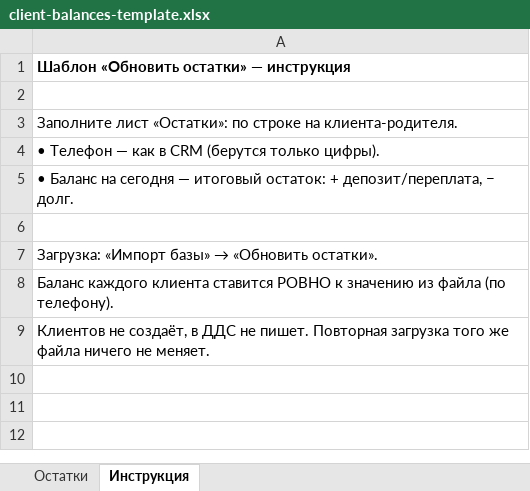
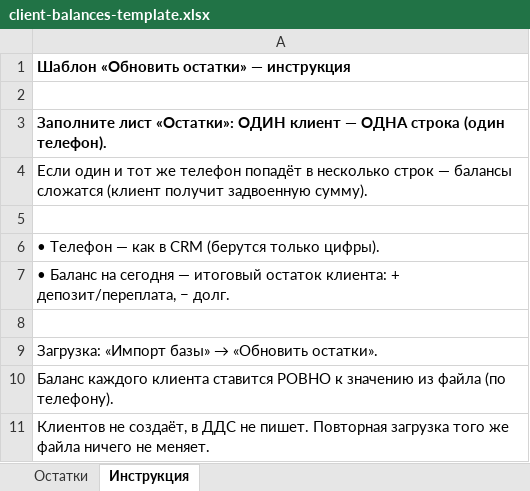
Before and after one commit to denshimansky/crmka, an Excel workbook: app/public/templates/client-balances-template.xlsx, sheet Инструкция, drawn as a sheet; values as stored, in another font and other column widths than the file's, no borders; addresses are those after the commit; the diff names each change by its address in the sheet, - before the commit and + after, or states it on an @@ line.

```diff
--- a/app/public/templates/client-balances-template.xlsx (sheet Инструкция)
+++ b/app/public/templates/client-balances-template.xlsx (sheet Инструкция)
-A3: …лист «Остатки»: по строке на клиента-родителя.
+A3: …лист «Остатки»: ОДИН клиент — ОДНА строка (один телефон).
-A3 bold: off
+A3 bold: on
+row 4: Если один и тот же телефон попадёт в несколько строк — балансы сложатся (клиент получит задвоенную сумму).
+row 5: (empty)
-A7: …— итоговый остаток: + депозит/переплата,…
+A7: …— итоговый остаток клиента: + депозит/переплата,…
```
Also changed, not shown: 5 other files.
